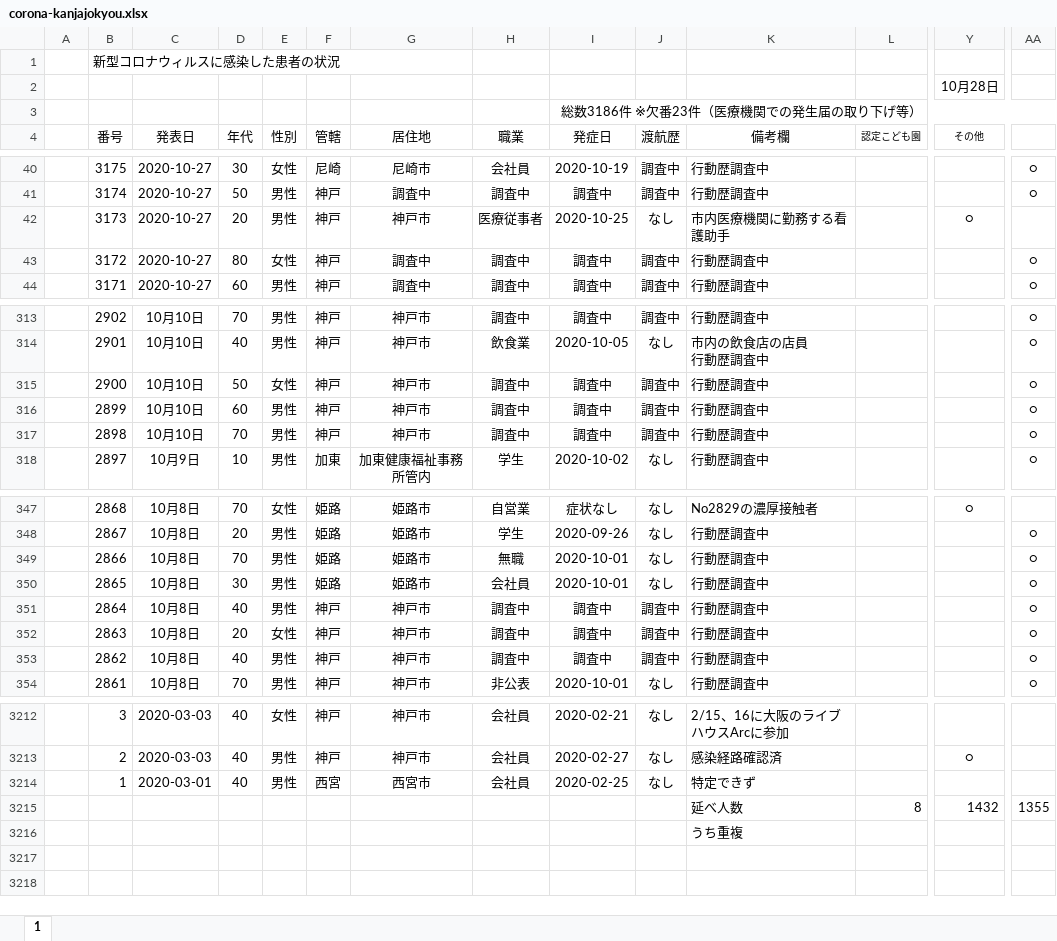
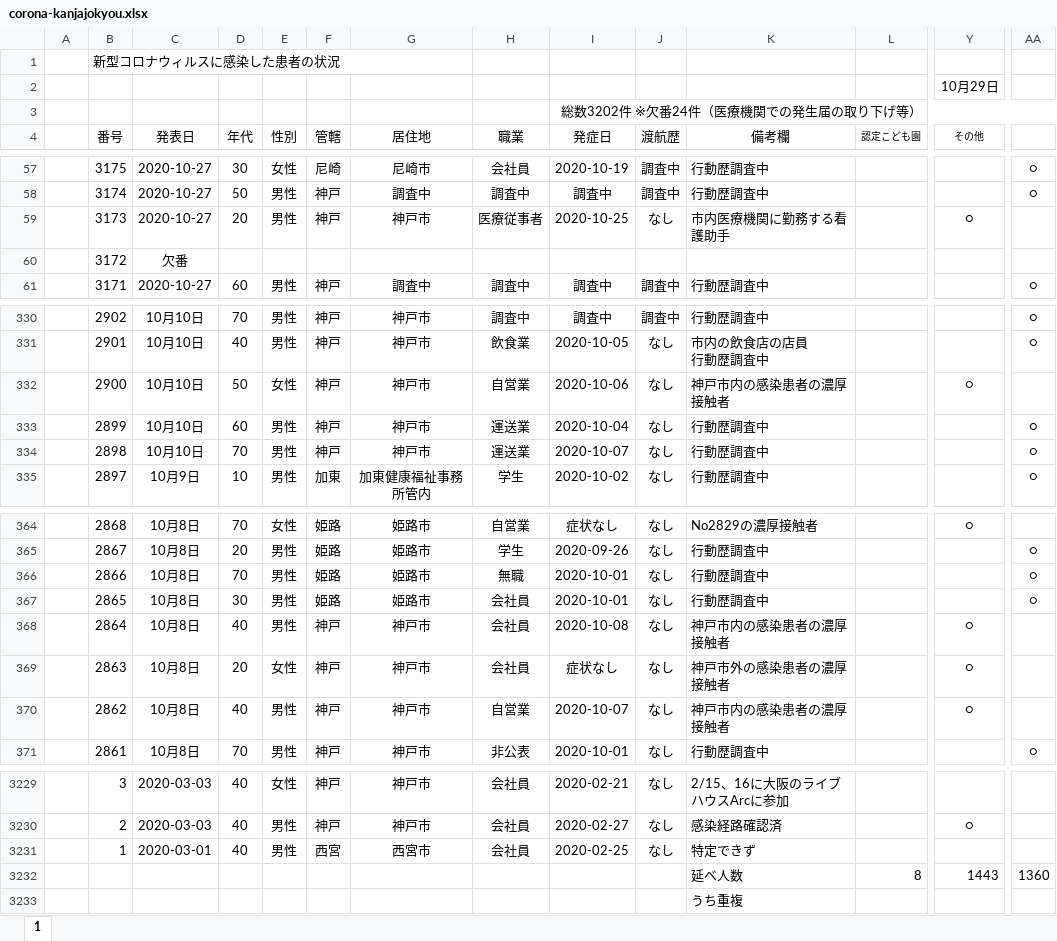
Before and after one commit to stop-covid19-hyogo/covid19-scraping, an Excel workbook: corona-kanjajokyou.xlsx, sheet 1, drawn as a sheet; only a part is shown, gaps mark what is left out; values as stored, in another font and other column widths than the file's, no borders; conditional formats not drawn; addresses are those after the commit; the diff covers the shown part only; the diff names each change by its address in the sheet, - before the commit and + after, or states it on an @@ line.

```diff
--- a/corona-kanjajokyou.xlsx (sheet 1)
+++ b/corona-kanjajokyou.xlsx (sheet 1)
-Y2 (その他): 10月28日
+Y2 (その他): 10月29日
-I3 (発症日): 総数3186件 ※欠番23件（医療機関での発生届の取り下げ等）
+I3 (発症日): 総数3202件 ※欠番24件（医療機関での発生届の取り下げ等）
-C60 (発表日): 2020-10-27
+C60 (発表日): 欠番
-D60 (年代): 80
+D60 (年代): (empty)
-E60 (性別): 女性
+E60 (性別): (empty)
-F60 (管轄): 神戸
+F60 (管轄): (empty)
-G60 (居住地): 調査中
+G60 (居住地): (empty)
-H60 (職業): 調査中
+H60 (職業): (empty)
-I60 (発症日): 調査中
+I60 (発症日): (empty)
-J60 (渡航歴): 調査中
+J60 (渡航歴): (empty)
-K60 (備考欄): 行動歴調査中
+K60 (備考欄): (empty)
-AA60: ○
+AA60: (empty)
-H332 (職業): 調査中
+H332 (職業): 自営業
-I332 (発症日): 調査中
+I332 (発症日): 2020-10-06
-J332:J334 (渡航歴): 調査中
+J332:J334 (渡航歴): なし
-K332 (備考欄): 行動歴調査中
+K332 (備考欄): 神戸市内の感染患者の濃厚接触者
-Y332 (その他): (empty)
+Y332 (その他): ○
-AA332: ○
+AA332: (empty)
-H333:H334 (職業): 調査中
+H333:H334 (職業): 運送業
-I333 (発症日): 調査中
+I333 (発症日): 2020-10-04
-I334 (発症日): 調査中
+I334 (発症日): 2020-10-07
-H368:H369 (職業): 調査中
+H368:H369 (職業): 会社員
-I368 (発症日): 調査中
+I368 (発症日): 2020-10-08
-J368:J370 (渡航歴): 調査中
+J368:J370 (渡航歴): なし
-K368 (備考欄): 行動歴調査中
+K368 (備考欄): 神戸市内の感染患者の濃厚接触者
-Y368:Y370 (その他): (empty)
+Y368:Y370 (その他): ○
-AA368:AA370: ○
+AA368:AA370: (empty)
-I369 (発症日): 調査中
+I369 (発症日): 症状なし
-K369 (備考欄): 行動歴調査中
+K369 (備考欄): 神戸市外の感染患者の濃厚接触者
-H370 (職業): 調査中
+H370 (職業): 自営業
-I370 (発症日): 調査中
+I370 (発症日): 2020-10-07
-K370 (備考欄): 行動歴調査中
+K370 (備考欄): 神戸市内の感染患者の濃厚接触者
-Y3232 (その他): 1432
+Y3232 (その他): 1443
-AA3232: 1355
+AA3232: 1360
```
Also changed, not shown: 17 added rows and 19 edited cells elsewhere in this sheet, formulas that keep their value, 7 other files.
